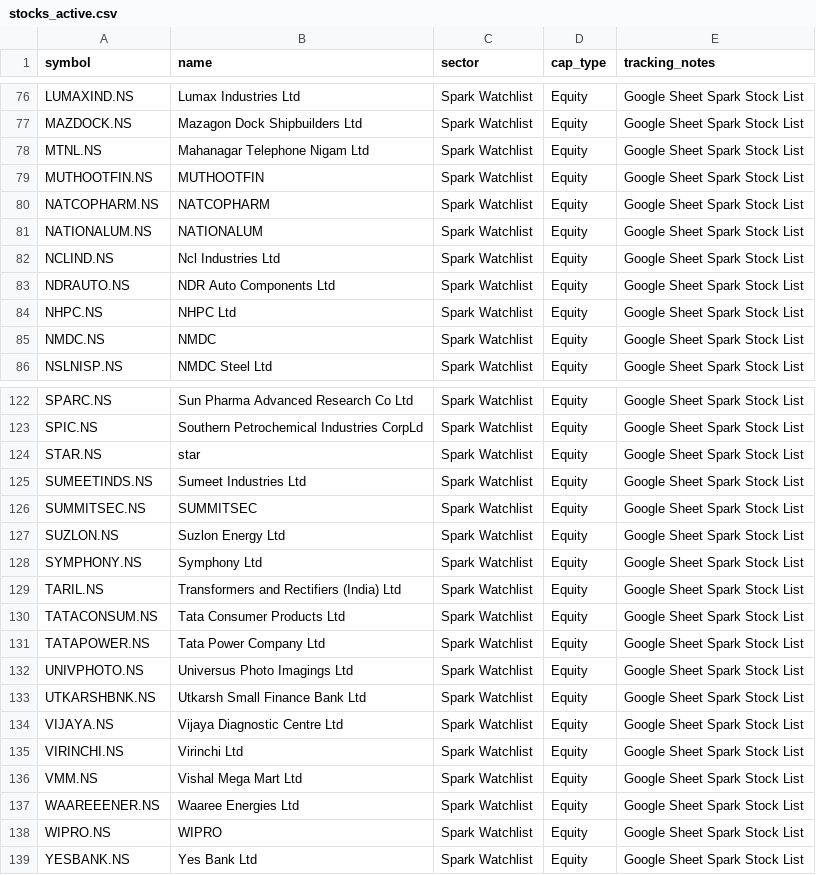
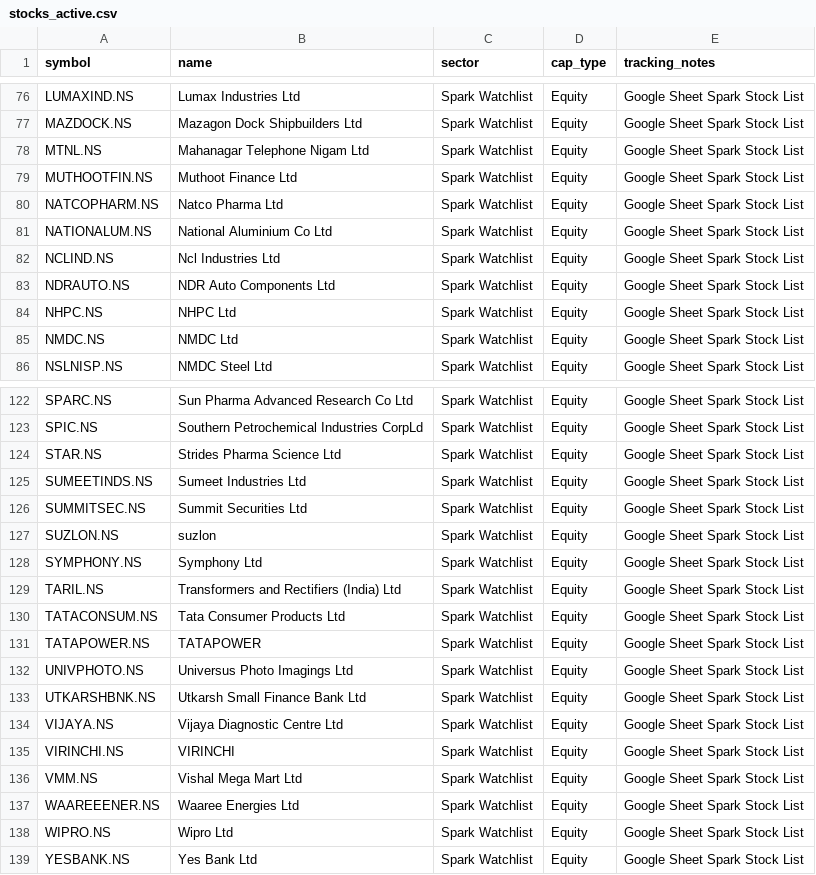
Before and after one commit to digant2207/My-Stocks, a CSV file: stocks_active.csv, drawn as a sheet; only a part is shown, gaps mark what is left out; the diff covers the shown part only.

```diff
--- a/stocks_active.csv
+++ b/stocks_active.csv
@@ -78,5 +78,5 @@ MAZDOCK.NS,Mazagon Dock Shipbuilders Ltd,Spark Watchlist,Equity,Google Sheet Spa
 MTNL.NS,Mahanagar Telephone Nigam Ltd,Spark Watchlist,Equity,Google Sheet Spark Stock List
-MUTHOOTFIN.NS,MUTHOOTFIN,Spark Watchlist,Equity,Google Sheet Spark Stock List
-NATCOPHARM.NS,NATCOPHARM,Spark Watchlist,Equity,Google Sheet Spark Stock List
-NATIONALUM.NS,NATIONALUM,Spark Watchlist,Equity,Google Sheet Spark Stock List
+MUTHOOTFIN.NS,Muthoot Finance Ltd,Spark Watchlist,Equity,Google Sheet Spark Stock List
+NATCOPHARM.NS,Natco Pharma Ltd,Spark Watchlist,Equity,Google Sheet Spark Stock List
+NATIONALUM.NS,National Aluminium Co Ltd,Spark Watchlist,Equity,Google Sheet Spark Stock List
 NCLIND.NS,Ncl Industries Ltd,Spark Watchlist,Equity,Google Sheet Spark Stock List
@@ -84,3 +84,3 @@ NDRAUTO.NS,NDR Auto Components Ltd,Spark Watchlist,Equity,Google Sheet Spark Sto
 NHPC.NS,NHPC Ltd,Spark Watchlist,Equity,Google Sheet Spark Stock List
-NMDC.NS,NMDC,Spark Watchlist,Equity,Google Sheet Spark Stock List
+NMDC.NS,NMDC Ltd,Spark Watchlist,Equity,Google Sheet Spark Stock List
 NSLNISP.NS,NMDC Steel Ltd,Spark Watchlist,Equity,Google Sheet Spark Stock List
@@ -123,6 +123,6 @@ SPARC.NS,Sun Pharma Advanced Research Co Ltd,Spark Watchlist,Equity,Google Sheet
 SPIC.NS,Southern Petrochemical Industries CorpLd,Spark Watchlist,Equity,Google Sheet Spark Stock List
-STAR.NS,star,Spark Watchlist,Equity,Google Sheet Spark Stock List
+STAR.NS,Strides Pharma Science Ltd,Spark Watchlist,Equity,Google Sheet Spark Stock List
 SUMEETINDS.NS,Sumeet Industries Ltd,Spark Watchlist,Equity,Google Sheet Spark Stock List
-SUMMITSEC.NS,SUMMITSEC,Spark Watchlist,Equity,Google Sheet Spark Stock List
-SUZLON.NS,Suzlon Energy Ltd,Spark Watchlist,Equity,Google Sheet Spark Stock List
+SUMMITSEC.NS,Summit Securities Ltd,Spark Watchlist,Equity,Google Sheet Spark Stock List
+SUZLON.NS,suzlon,Spark Watchlist,Equity,Google Sheet Spark Stock List
 SYMPHONY.NS,Symphony Ltd,Spark Watchlist,Equity,Google Sheet Spark Stock List
@@ -130,3 +130,3 @@ TARIL.NS,Transformers and Rectifiers (India) Ltd,Spark Watchlist,Equity,Google S
 TATACONSUM.NS,Tata Consumer Products Ltd,Spark Watchlist,Equity,Google Sheet Spark Stock List
-TATAPOWER.NS,Tata Power Company Ltd,Spark Watchlist,Equity,Google Sheet Spark Stock List
+TATAPOWER.NS,TATAPOWER,Spark Watchlist,Equity,Google Sheet Spark Stock List
 UNIVPHOTO.NS,Universus Photo Imagings Ltd,Spark Watchlist,Equity,Google Sheet Spark Stock List
@@ -134,6 +134,6 @@ UTKARSHBNK.NS,Utkarsh Small Finance Bank Ltd,Spark Watchlist,Equity,Google Sheet
 VIJAYA.NS,Vijaya Diagnostic Centre Ltd,Spark Watchlist,Equity,Google Sheet Spark Stock List
-VIRINCHI.NS,Virinchi Ltd,Spark Watchlist,Equity,Google Sheet Spark Stock List
+VIRINCHI.NS,VIRINCHI,Spark Watchlist,Equity,Google Sheet Spark Stock List
 VMM.NS,Vishal Mega Mart Ltd,Spark Watchlist,Equity,Google Sheet Spark Stock List
 WAAREEENER.NS,Waaree Energies Ltd,Spark Watchlist,Equity,Google Sheet Spark Stock List
-WIPRO.NS,WIPRO,Spark Watchlist,Equity,Google Sheet Spark Stock List
+WIPRO.NS,Wipro Ltd,Spark Watchlist,Equity,Google Sheet Spark Stock List
 YESBANK.NS,Yes Bank Ltd,Spark Watchlist,Equity,Google Sheet Spark Stock List
```
Also changed, not shown: 27 edited cells elsewhere in this file, stocks.csv, 4 other files.
